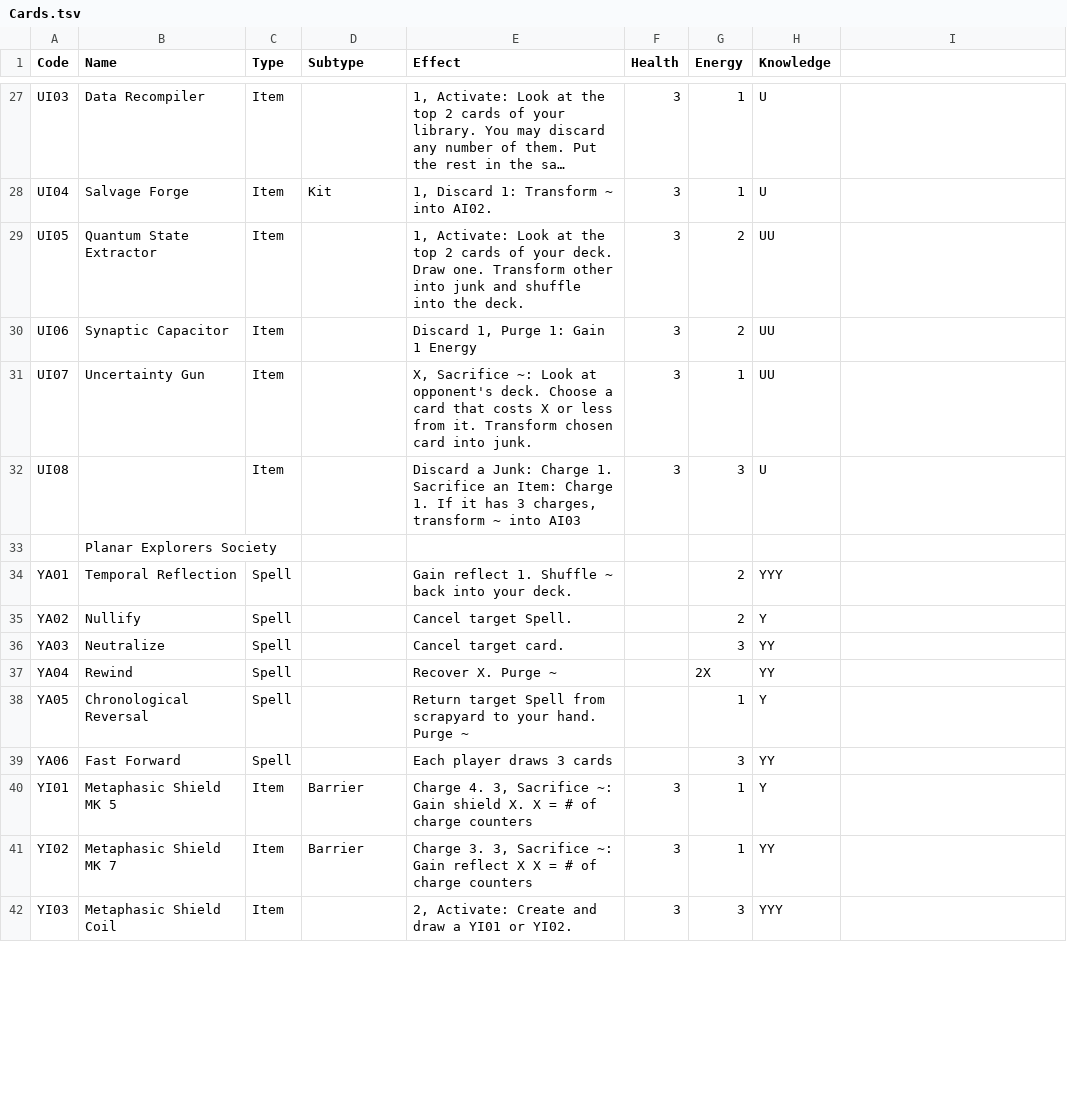
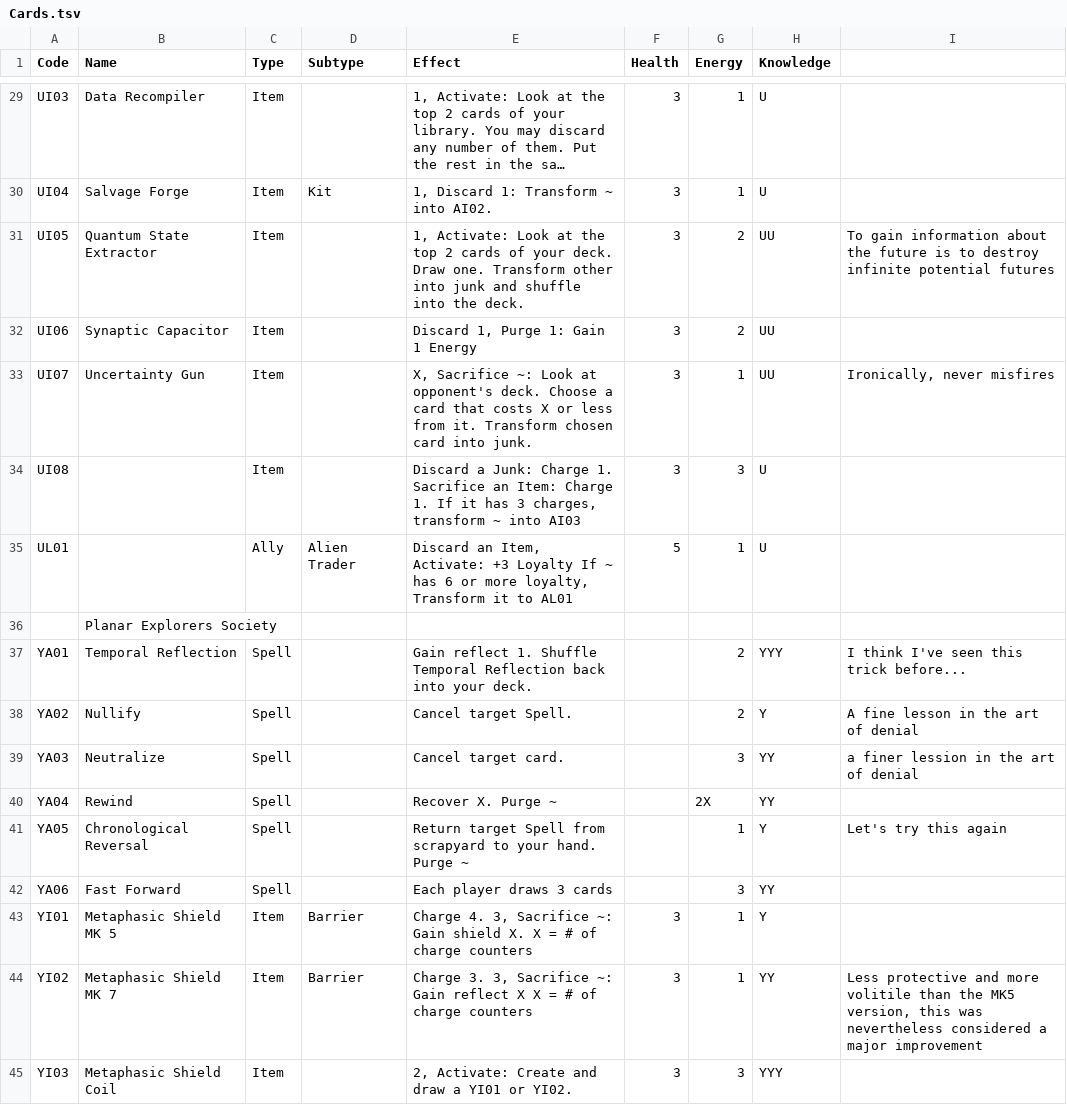
Before and after one commit to pseudohuman92/visitor-rules-engine, a TSV file: webclient/public/Cards.tsv, drawn as a sheet; only a part is shown, gaps mark what is left out; long unchanged cells end in …; the diff covers the shown part only.

```diff
--- a/webclient/public/Cards.tsv
+++ b/webclient/public/Cards.tsv
@@ -29 +31 @@ UI04	Salvage Forge	Item	Kit	1, Discard 1:    Transform ~ into AI02.	3	1	U
-UI05	Quantum State Extractor	Item		1, Activate:    Look at the top 2 cards of your deck.    Draw one.    Transform other into junk and shuffle into the deck.	3	2	UU
+UI05	Quantum State Extractor	Item		1, Activate:    Look at the top 2 cards of your deck.    Draw one.    Transform other into junk and shuffle into the deck.	3	2	UU	To gain information about the future is to destroy infinite potential futures
@@ -31 +33 @@ UI06	Synaptic Capacitor	Item		Discard 1, Purge 1:    Gain 1 Energy	3	2	UU
-UI07	Uncertainty Gun	Item		X, Sacrifice ~:    Look at opponent's deck.    Choose a card that costs X or less from it.    Transform chosen card into junk.	3	1	UU
+UI07	Uncertainty Gun	Item		X, Sacrifice ~:    Look at opponent's deck.    Choose a card that costs X or less from it.    Transform chosen card into junk.	3	1	UU	Ironically, never misfires
@@ -32,0 +35 @@ UI08		Item		Discard a Junk: Charge 1. Sacrifice an Item: Charge 1.  If it has 3
+UL01		Ally	Alien Trader	Discard an Item, Activate: +3 Loyalty If ~ has 6 or more loyalty, Transform it to AL01	5	1	U	
@@ -34,3 +37,3 @@ UI08		Item		Discard a Junk: Charge 1. Sacrifice an Item: Charge 1.  If it has 3
-YA01	Temporal Reflection	Spell		Gain reflect 1. Shuffle ~ back into your deck.		2	YYY
-YA02	Nullify	Spell		Cancel target Spell.		2	Y
-YA03	Neutralize	Spell		Cancel target card.		3	YY
+YA01	Temporal Reflection	Spell		Gain reflect 1. Shuffle Temporal Reflection back into your deck.		2	YYY	I think I've seen this trick before...
+YA02	Nullify	Spell		Cancel target Spell.		2	Y	A fine lesson in the art of denial
+YA03	Neutralize	Spell		Cancel target card.		3	YY	a finer lession in the art of denial
@@ -38 +41 @@ YA04	Rewind	Spell		Recover X.  Purge ~		2X	YY
-YA05	Chronological Reversal	Spell		Return target Spell from scrapyard to your hand. Purge ~		1	Y
+YA05	Chronological Reversal	Spell		Return target Spell from scrapyard to your hand. Purge ~		1	Y	Let's try this again
@@ -41 +44 @@ YI01	Metaphasic Shield MK 5	Item	Barrier	Charge 4. 3, Sacrifice ~:    Gain shiel
-YI02	Metaphasic Shield MK 7	Item	Barrier	Charge 3. 3, Sacrifice ~:    Gain reflect X   X = # of charge counters	3	1	YY
+YI02	Metaphasic Shield MK 7	Item	Barrier	Charge 3. 3, Sacrifice ~:    Gain reflect X   X = # of charge counters	3	1	YY	Less protective and more volitile than the MK5 version, this was nevertheless considered a major improvement
```
Also changed, not shown: 7 added rows and 19 edited cells elsewhere in this file.
